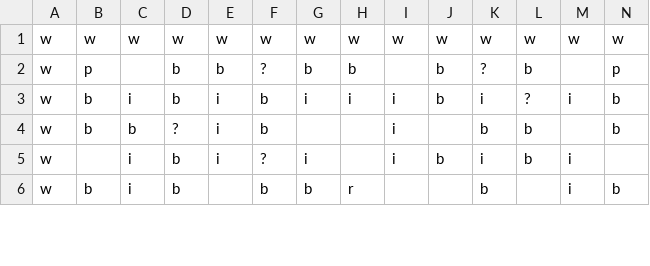
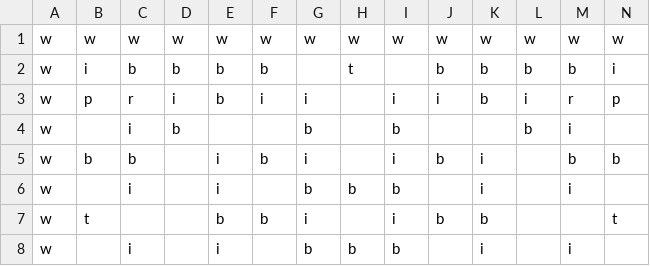
Before and after one commit to s-miura5656/DateApps2021, a CSV file: ES Game Library/ES Game Library/Content/MapSprite/Stage/map_C.csv, drawn as a sheet; only a part is shown; removed rows and columns are numbered as before the commit, all else as after; rows hold the shown columns only; the diff covers the shown part only; the diff names each change by its address in the sheet, - before the commit and + after, or states it on an @@ line.

```diff
--- a/ES Game Library/ES Game Library/Content/MapSprite/Stage/map_C.csv
+++ b/ES Game Library/ES Game Library/Content/MapSprite/Stage/map_C.csv
-B2: p
+B2: i
-C2: (empty)
+C2: b
-F2: ?
+F2: b
-G2: b
+G2: (empty)
-H2: b
+H2: t
-K2: ?
+K2: b
-M2: (empty)
+M2: b
-N2: p
+N2: i
+row 3: w | p | r | i | b | i | i |  | i | i | b | i | r | p
+row 4: w |  | i | b |  |  | b |  | b |  |  | b | i
-C5: i
+C5: b
-D5: b
+D5: (empty)
-H5: i
+H5: (empty)
-L5: ?
+L5: (empty)
-M5: i
+M5: b
-row 4: w | b | b | ? | i | b |  |  | i |  | b | b |  | b
-D6: b
+D6: (empty)
-F6: ?
+F6: (empty)
-G6: i
+G6: b
-H6: (empty)
+H6: b
-I6: i
+I6: b
-J6: b
+J6: (empty)
-L6: b
+L6: (empty)
+row 7: w | t |  |  | b | b | i |  | i | b | b |  |  | t
-B8: b
+B8: (empty)
-D8: b
+D8: (empty)
-E8: (empty)
+E8: i
-F8: b
+F8: (empty)
-H8: r
+H8: b
-I8: (empty)
+I8: b
-K8: b
+K8: i
-N8: b
+N8: (empty)
```
Also changed, not shown: 1 added row, 3 removed rows and 18 edited cells elsewhere in this file, 3 other files.
